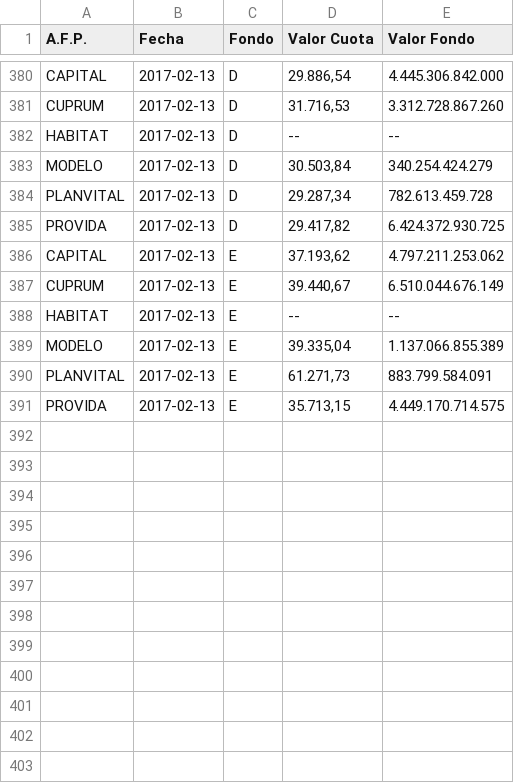
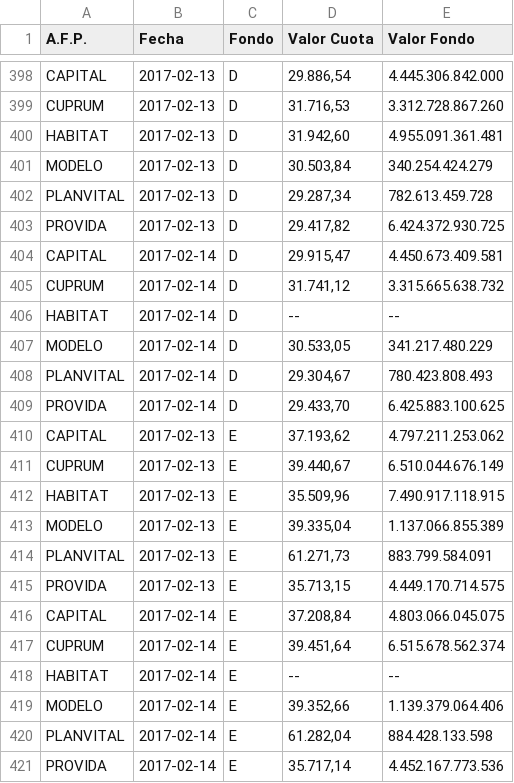
Before and after one commit to collabmarket/data_afp, a CSV file: rawdata/month_data.csv, drawn as a sheet; only a part is shown, gaps mark what is left out; the diff covers the shown part only.

```diff
--- a/rawdata/month_data.csv
+++ b/rawdata/month_data.csv
@@ -381,3 +399,3 @@ CAPITAL,2017-02-13,D,"29.886,54 ",4.445.306.842.000
 CUPRUM,2017-02-13,D,"31.716,53 ",3.312.728.867.260
-HABITAT,2017-02-13,D,-- ,--
+HABITAT,2017-02-13,D,"31.942,60 ",4.955.091.361.481
 MODELO,2017-02-13,D,"30.503,84 ",340.254.424.279
@@ -385,5 +403,11 @@ PLANVITAL,2017-02-13,D,"29.287,34 ",782.613.459.728
 PROVIDA,2017-02-13,D,"29.417,82 ",6.424.372.930.725
+CAPITAL,2017-02-14,D,"29.915,47 ",4.450.673.409.581
+CUPRUM,2017-02-14,D,"31.741,12 ",3.315.665.638.732
+HABITAT,2017-02-14,D,-- ,--
+MODELO,2017-02-14,D,"30.533,05 ",341.217.480.229
+PLANVITAL,2017-02-14,D,"29.304,67 ",780.423.808.493
+PROVIDA,2017-02-14,D,"29.433,70 ",6.425.883.100.625
 CAPITAL,2017-02-13,E,"37.193,62 ",4.797.211.253.062
 CUPRUM,2017-02-13,E,"39.440,67 ",6.510.044.676.149
-HABITAT,2017-02-13,E,-- ,--
+HABITAT,2017-02-13,E,"35.509,96 ",7.490.917.118.915
 MODELO,2017-02-13,E,"39.335,04 ",1.137.066.855.389
@@ -391 +415,7 @@ PLANVITAL,2017-02-13,E,"61.271,73 ",883.799.584.091
 PROVIDA,2017-02-13,E,"35.713,15 ",4.449.170.714.575
+CAPITAL,2017-02-14,E,"37.208,84 ",4.803.066.045.075
+CUPRUM,2017-02-14,E,"39.451,64 ",6.515.678.562.374
+HABITAT,2017-02-14,E,-- ,--
+MODELO,2017-02-14,E,"39.352,66 ",1.139.379.064.406
+PLANVITAL,2017-02-14,E,"61.282,04 ",884.428.133.598
+PROVIDA,2017-02-14,E,"35.717,14 ",4.452.167.773.536
```
Also changed, not shown: 18 added rows and 6 edited cells elsewhere in this file, 33 other files.
